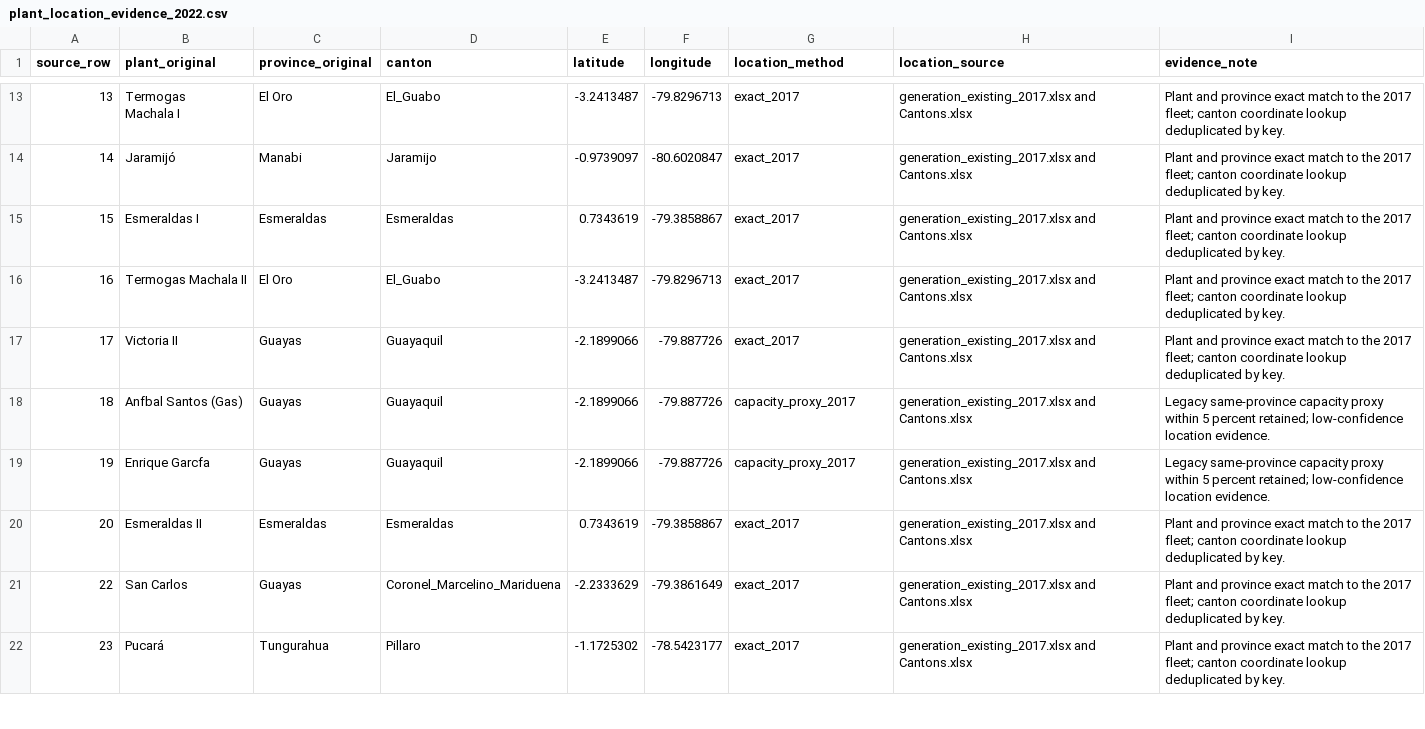
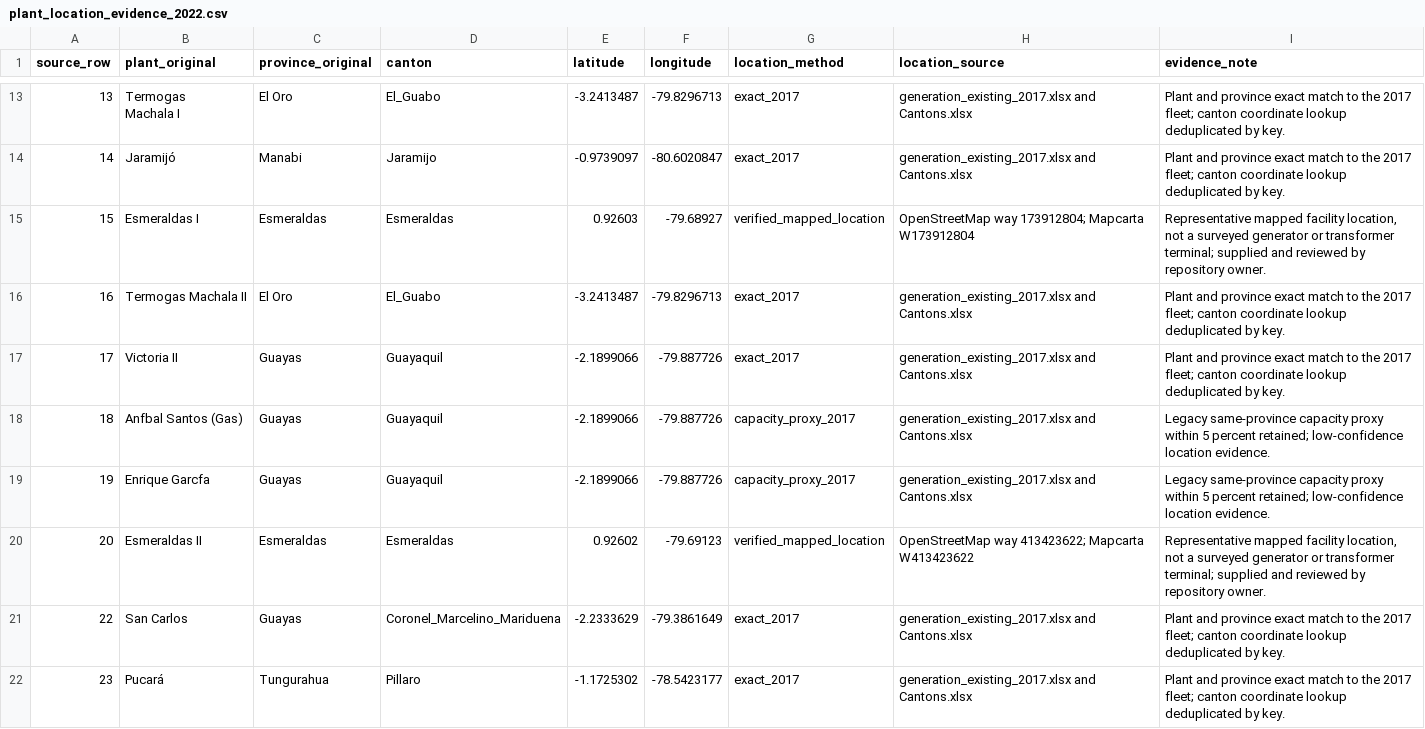
Before and after one commit to Fernando3161/EcuadorElectricGrid, a CSV file: data/interim/generation/plant_location_evidence_2022.csv, drawn as a sheet; only a part is shown, gaps mark what is left out.

Commit message:
fixed generation buses

```diff
--- a/data/interim/generation/plant_location_evidence_2022.csv
+++ b/data/interim/generation/plant_location_evidence_2022.csv
@@ -16,3 +16,3 @@ Machala I",El Oro,El_Guabo,-3.2413487,-79.8296713,exact_2017,generation_existing
 14,Jaramijó,Manabi,Jaramijo,-0.9739097,-80.6020847,exact_2017,generation_existing_2017.xlsx and Cantons.xlsx,Plant and province exact match to the 2017 fleet; canton coordinate lookup deduplicated by key.
-15,Esmeraldas I,Esmeraldas,Esmeraldas,0.7343619,-79.3858867,exact_2017,generation_existing_2017.xlsx and Cantons.xlsx,Plant and province exact match to the 2017 fleet; canton coordinate lookup deduplicated by key.
+15,Esmeraldas I,Esmeraldas,Esmeraldas,0.92603,-79.68927,verified_mapped_location,OpenStreetMap way 173912804; Mapcarta W173912804,"Representative mapped facility location, not a surveyed generator or transformer terminal; supplied and reviewed by repository owner."
 16,Termogas Machala II,El Oro,El_Guabo,-3.2413487,-79.8296713,exact_2017,generation_existing_2017.xlsx and Cantons.xlsx,Plant and province exact match to the 2017 fleet; canton coordinate lookup deduplicated by key.
@@ -21,3 +21,3 @@ Machala I",El Oro,El_Guabo,-3.2413487,-79.8296713,exact_2017,generation_existing
 19,Enrique Garcfa,Guayas,Guayaquil,-2.1899066,-79.887726,capacity_proxy_2017,generation_existing_2017.xlsx and Cantons.xlsx,Legacy same-province capacity proxy within 5 percent retained; low-confidence location evidence.
-20,Esmeraldas II,Esmeraldas,Esmeraldas,0.7343619,-79.3858867,exact_2017,generation_existing_2017.xlsx and Cantons.xlsx,Plant and province exact match to the 2017 fleet; canton coordinate lookup deduplicated by key.
+20,Esmeraldas II,Esmeraldas,Esmeraldas,0.92602,-79.69123,verified_mapped_location,OpenStreetMap way 413423622; Mapcarta W413423622,"Representative mapped facility location, not a surveyed generator or transformer terminal; supplied and reviewed by repository owner."
 22,San Carlos,Guayas,Coronel_Marcelino_Mariduena,-2.2333629,-79.3861649,exact_2017,generation_existing_2017.xlsx and Cantons.xlsx,Plant and province exact match to the 2017 fleet; canton coordinate lookup deduplicated by key.
```
Also changed, not shown: data/processed/generation/generators_2022.csv, 38 other files.
